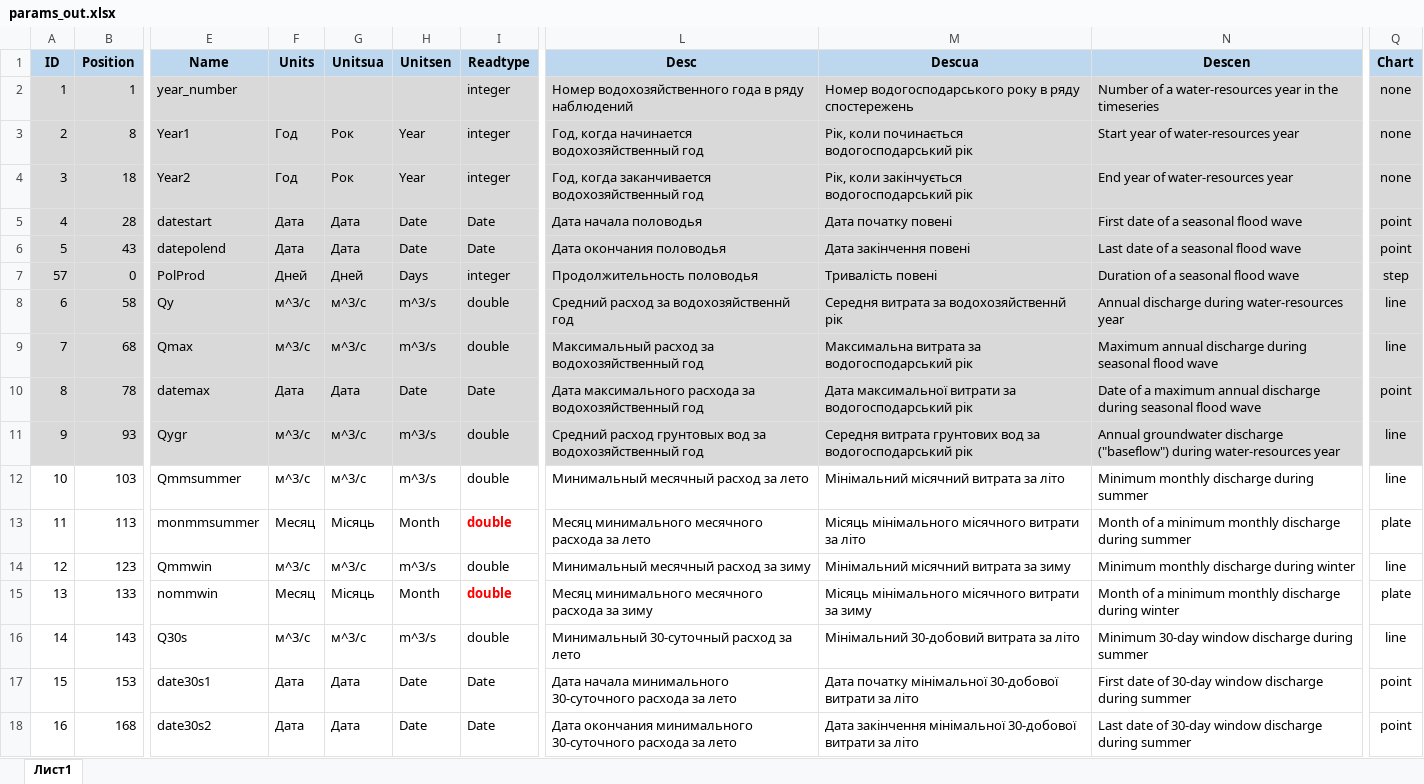
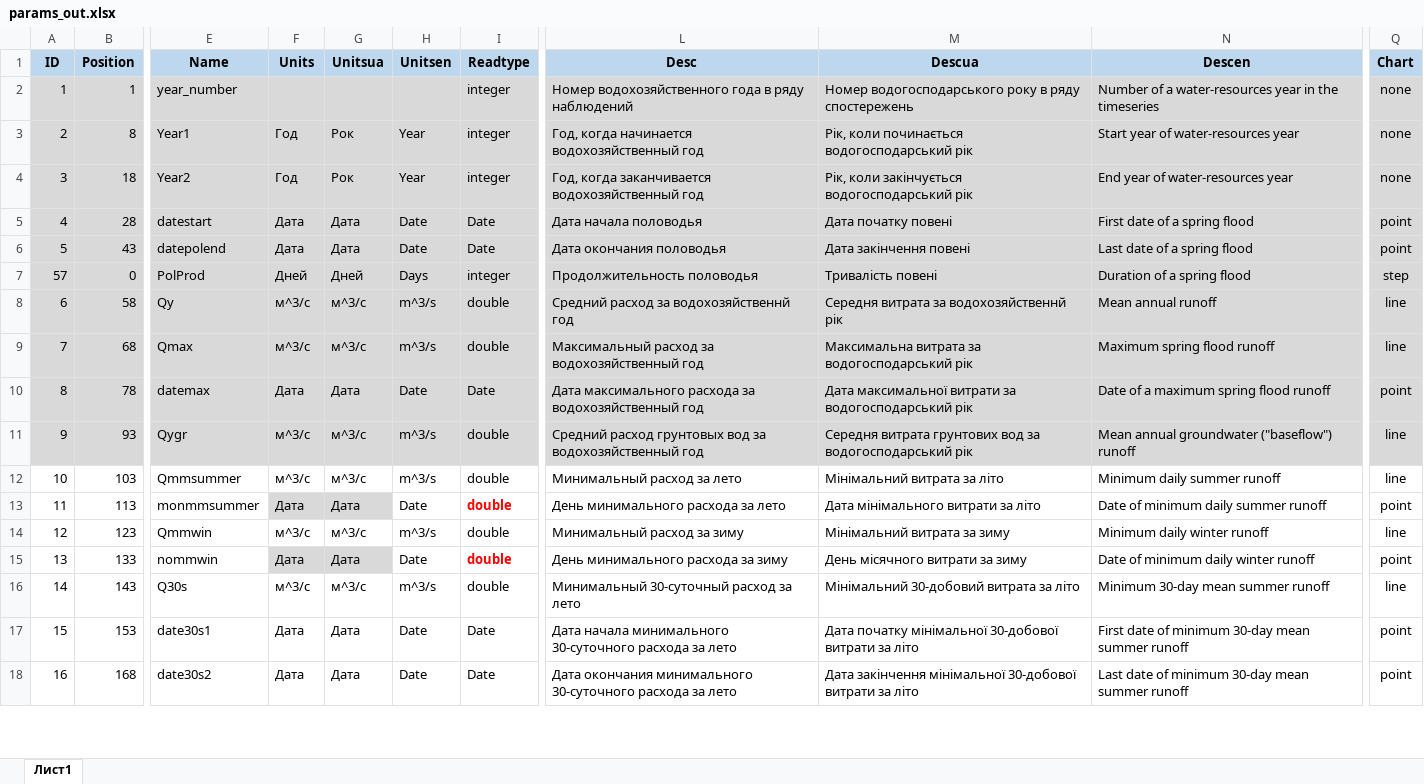
Before and after one commit to tsamsonov/grwat, an Excel workbook: data-raw/params_out.xlsx, sheet Лист1, drawn as a sheet; only a part is shown, gaps mark what is left out; values as stored, in another font and other column widths than the file's, no borders; the diff covers the shown part only; the diff names each change by its address in the sheet, - before the commit and + after, or states it on an @@ line.

```diff
--- a/data-raw/params_out.xlsx (sheet Лист1)
+++ b/data-raw/params_out.xlsx (sheet Лист1)
-N5 (Descen): First date of a seasonal flood wave
+N5 (Descen): First date of a spring flood
-N6 (Descen): Last date of a seasonal flood wave
+N6 (Descen): Last date of a spring flood
-N7 (Descen): Duration of a seasonal flood wave
+N7 (Descen): Duration of a spring flood
-N8 (Descen): Annual discharge during water-resources year
+N8 (Descen): Mean annual runoff
-N9 (Descen): Maximum annual discharge during seasonal flood wave
+N9 (Descen): Maximum spring flood runoff
-N10 (Descen): …a maximum annual discharge during seasonal flood wave
+N10 (Descen): …a maximum spring flood runoff
-N11 (Descen): Annual groundwater discharge ("baseflow") during water-resources year
+N11 (Descen): Mean annual groundwater ("baseflow") runoff
-L12 (Desc): Минимальный месячный расход за лето
+L12 (Desc): Минимальный расход за лето
-M12 (Descua): Мінімальний місячний витрата за літо
+M12 (Descua): Мінімальний витрата за літо
-N12 (Descen): Minimum monthly discharge during summer
+N12 (Descen): Minimum daily summer runoff
-F13 (Units): Месяц
+F13 (Units): Дата
-F13:G13 fill: none
+F13:G13 fill: #D9D9D9
-G13 (Unitsua): Місяць
+G13 (Unitsua): Дата
-H13 (Unitsen): Month
+H13 (Unitsen): Date
-L13 (Desc): Месяц минимального месячного расхода за лето
+L13 (Desc): День минимального расхода за лето
-M13 (Descua): Місяць мінімального місячного витрати за літо
+M13 (Descua): Дата мінімального витрати за літо
-N13 (Descen): Month of a minimum monthly discharge during summer
+N13 (Descen): Date of minimum daily summer runoff
-Q13 (Chart): plate
+Q13 (Chart): point
-L14 (Desc): Минимальный месячный расход за зиму
+L14 (Desc): Минимальный расход за зиму
-M14 (Descua): Мінімальний місячний витрата за зиму
+M14 (Descua): Мінімальний витрата за зиму
-N14 (Descen): Minimum monthly discharge during winter
+N14 (Descen): Minimum daily winter runoff
-F15 (Units): Месяц
+F15 (Units): Дата
-F15:G15 fill: none
+F15:G15 fill: #D9D9D9
-G15 (Unitsua): Місяць
+G15 (Unitsua): Дата
-H15 (Unitsen): Month
+H15 (Unitsen): Date
-L15 (Desc): Месяц минимального месячного расхода за зиму
+L15 (Desc): День минимального расхода за зиму
-M15 (Descua): Місяць мінімального місячного витрати за зиму
+M15 (Descua): День місячного витрати за зиму
-N15 (Descen): Month of a minimum monthly discharge during winter
+N15 (Descen): Date of minimum daily winter runoff
-Q15 (Chart): plate
+Q15 (Chart): point
-N16 (Descen): Minimum 30-day window discharge during summer
+N16 (Descen): Minimum 30-day mean summer runoff
-N17 (Descen): …date of 30-day window discharge during summer
+N17 (Descen): …date of minimum 30-day mean summer runoff
-N18 (Descen): …date of 30-day window discharge during summer
+N18 (Descen): …date of minimum 30-day mean summer runoff
```
Also changed, not shown: 40 edited cells elsewhere in this sheet, data-raw/params_in.xlsx, 3 other files.
